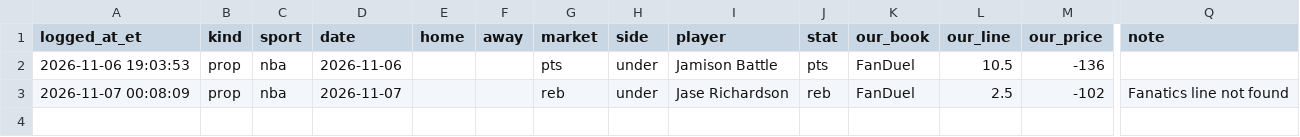
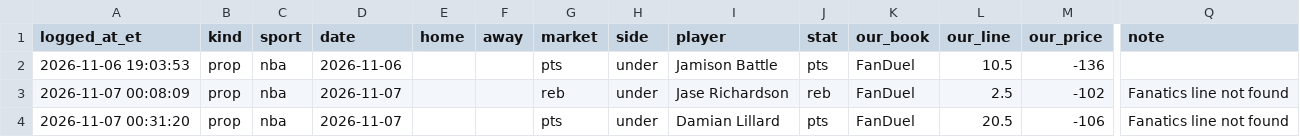
Before and after one commit to JeffreyD24/nba-mixed-model, a CSV file: state/fanatics_shadow_props.csv, drawn as a sheet; only a part is shown, gaps mark what is left out; rows hold the shown columns only; the diff names each change by its address in the sheet, - before the commit and + after, or states it on an @@ line.

```diff
--- a/state/fanatics_shadow_props.csv
+++ b/state/fanatics_shadow_props.csv
+row 4: 2026-11-07 00:31:20 | prop | nba | 2026-11-07 |  |  | pts | under | Damian Lillard | pts | FanDuel | 20.5 | -106 | Fanatics line not found
```
Also changed, not shown: research/props_fd/2026-11-07.csv, state/props_fd_runs.csv, 1 other file.
